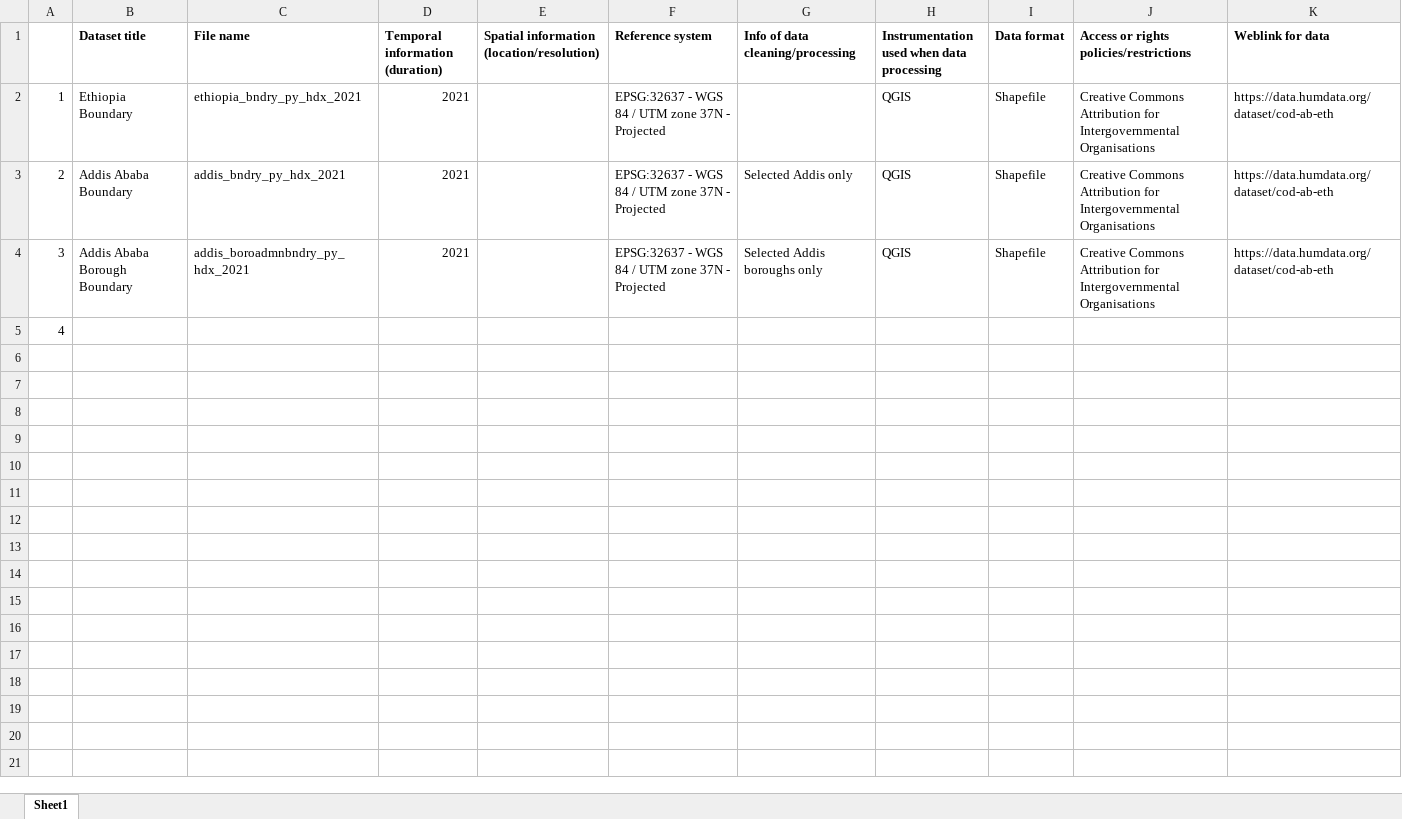
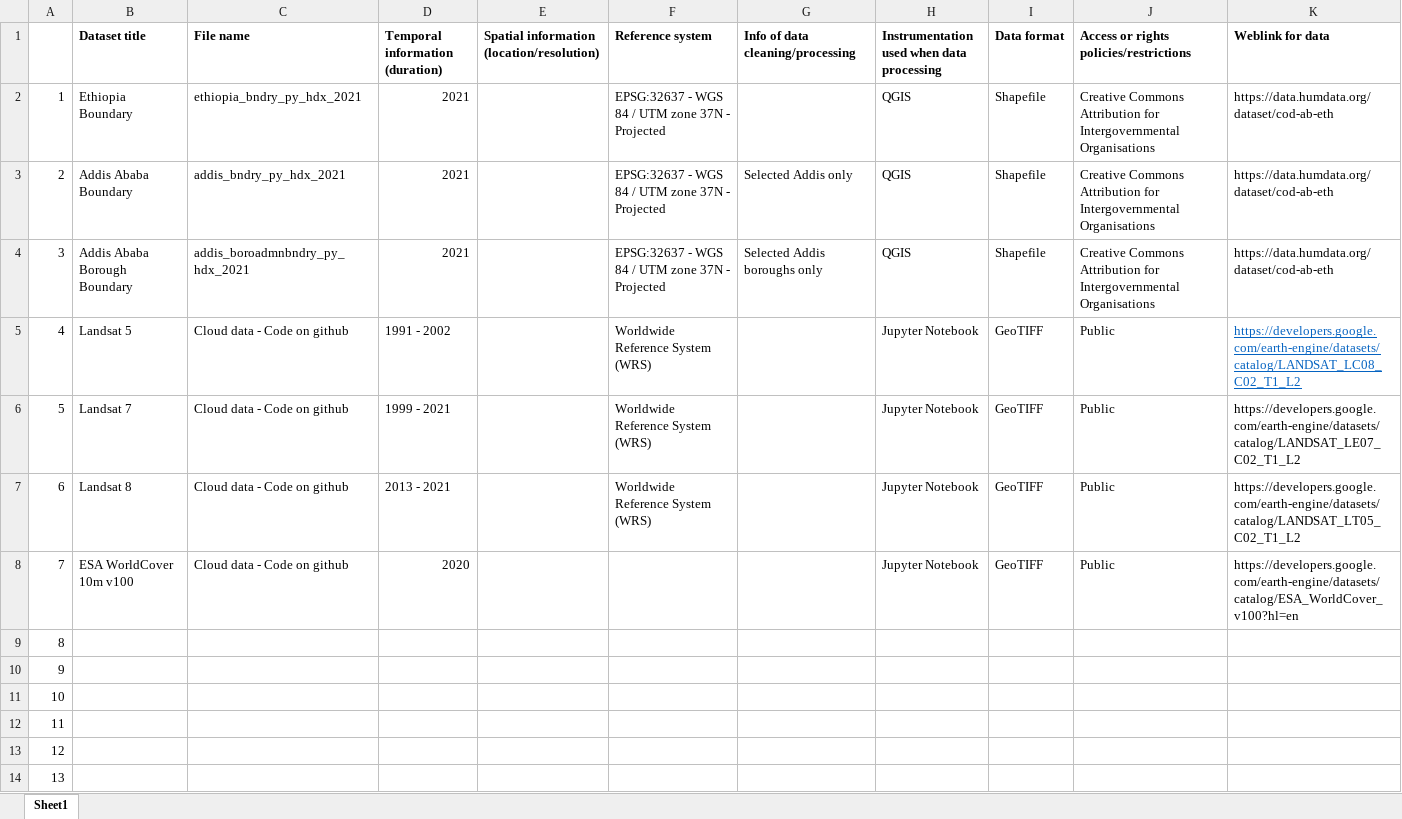
Before and after one commit to amasud08/Project_MRes, an Excel workbook: metadata/Metadata.xlsx, sheet Sheet1, drawn as a sheet; only a part is shown; values as stored, in another font and other column widths than the file's, no borders; the diff covers the shown part only; the diff names each change by its address in the sheet, - before the commit and + after, or states it on an @@ line.

Commit message:
metadata

```diff
--- a/metadata/Metadata.xlsx (sheet Sheet1)
+++ b/metadata/Metadata.xlsx (sheet Sheet1)
-B5 (Dataset title): (empty)
+B5 (Dataset title): Landsat 5
-C5 (File name): (empty)
+C5 (File name): Cloud data - Code on github
-D5 (Temporal information (duration)): (empty)
+D5 (Temporal information (duration)): 1991 - 2002
-F5 (Reference system): (empty)
+F5 (Reference system): Worldwide Reference System (WRS)
-H5: (empty)
+H5: Jupyter Notebook
-I5 (Data format): (empty)
+I5 (Data format): GeoTIFF
-J5: (empty)
+J5: Public
-K5 (Weblink for data): (empty)
+K5 (Weblink for data): https://developers.google.com/earth-engine/datasets/catalog/LANDSAT_LC08_C02_T1_L2
+row 6: 5 | Landsat 7 | Cloud data - Code on github | 1999 - 2021 |  | Worldwide Reference System (WRS) |  | Jupyter Notebook | GeoTIFF | Public | https://developers.google.com/earth-engine/datasets/catalog/LANDSAT_LE07_C02_T1_L2
+row 7: 6 | Landsat 8 | Cloud data - Code on github | 2013 - 2021 |  | Worldwide Reference System (WRS) |  | Jupyter Notebook | GeoTIFF | Public | https://developers.google.com/earth-engine/datasets/catalog/LANDSAT_LT05_C02_T1_L2
+row 8: 7 | ESA WorldCover 10m v100 | Cloud data - Code on github | 2020 |  |  |  | Jupyter Notebook | GeoTIFF | Public | https://developers.google.com/earth-engine/datasets/catalog/ESA_WorldCover_v100?hl=en
+row 9: 8
+row 10: 9
+row 11: 10
+row 12: 11
+row 13: 12
+row 14: 13
```
Also changed, not shown: 17 added rows elsewhere in this sheet.
